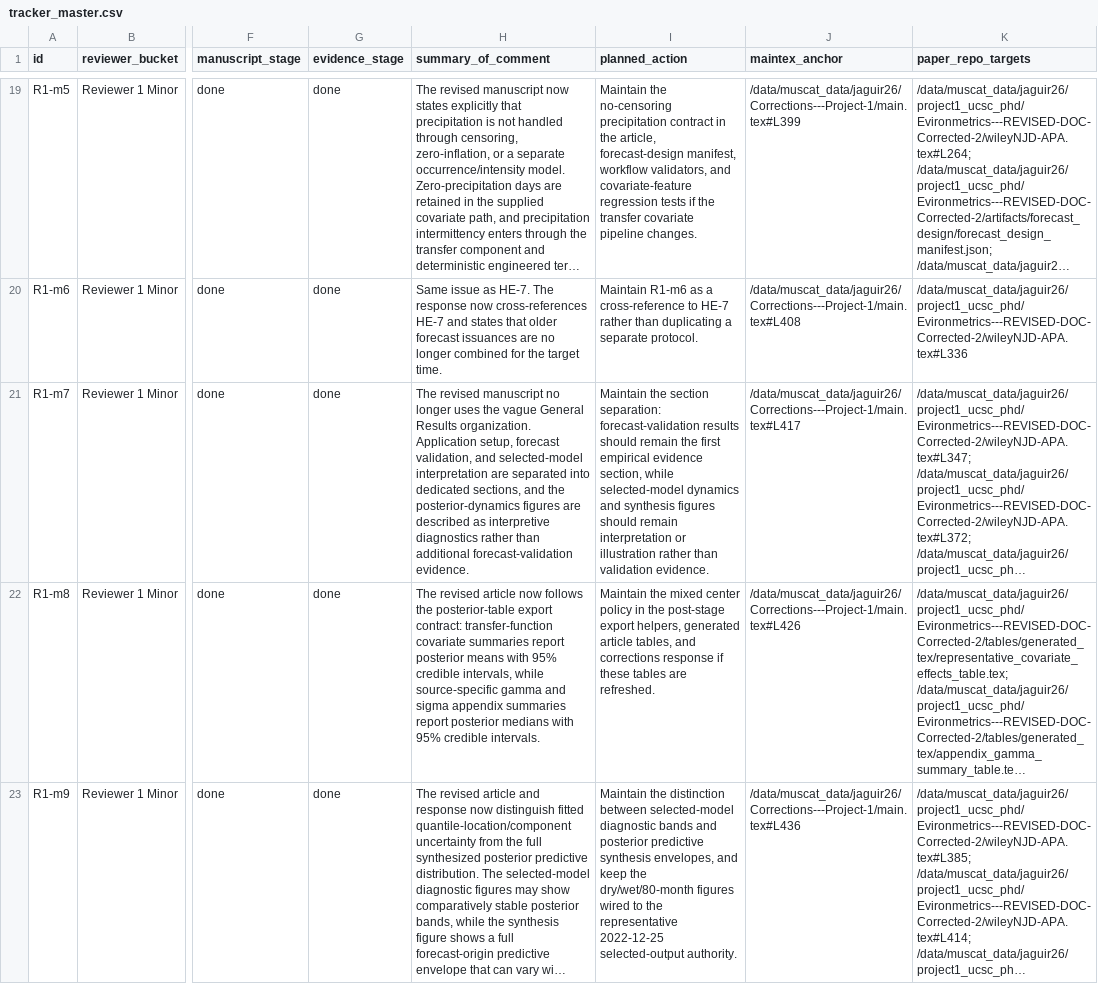
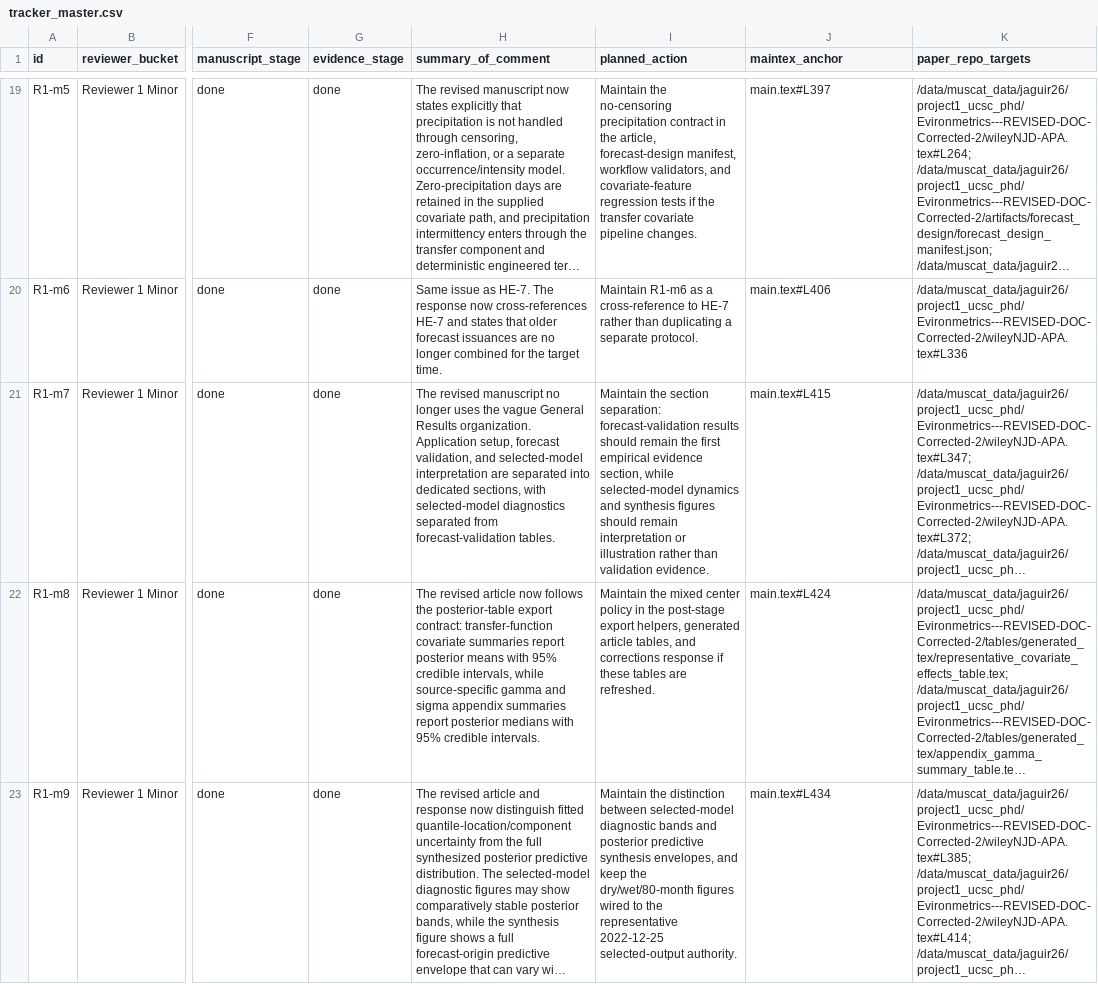
Before and after one commit to AntonioAPDL/Corrections---Project-1, a CSV file: tracker_master.csv, drawn as a sheet; only a part is shown, gaps mark what is left out; long unchanged cells end in …; the diff covers the shown part only; the diff names each change by its address in the sheet, - before the commit and + after, or states it on an @@ line.

```diff
--- a/tracker_master.csv
+++ b/tracker_master.csv
-J19 (maintex_anchor): /data/muscat_data/jaguir26/Corrections---Project-1/main.tex#L399
+J19 (maintex_anchor): main.tex#L397
-J20 (maintex_anchor): /data/muscat_data/jaguir26/Corrections---Project-1/main.tex#L408
+J20 (maintex_anchor): main.tex#L406
-H21 (summary_of_comment): …dedicated sections, and the posterior-dynamics figures are described as interpretive diagnostics rather than additional forecast-validation evidence.
+H21 (summary_of_comment): …dedicated sections, with selected-model diagnostics separated from forecast-validation tables.
-J21 (maintex_anchor): /data/muscat_data/jaguir26/Corrections---Project-1/main.tex#L417
+J21 (maintex_anchor): main.tex#L415
-J22 (maintex_anchor): /data/muscat_data/jaguir26/Corrections---Project-1/main.tex#L426
+J22 (maintex_anchor): main.tex#L424
-J23 (maintex_anchor): /data/muscat_data/jaguir26/Corrections---Project-1/main.tex#L436
+J23 (maintex_anchor): main.tex#L434
```
Also changed, not shown: 32 edited cells elsewhere in this file, 2 other files.
